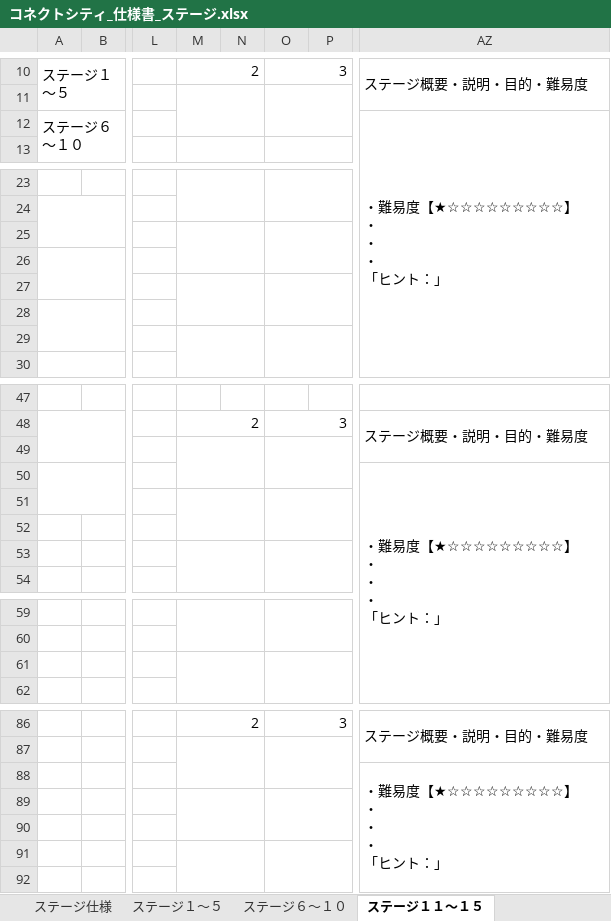
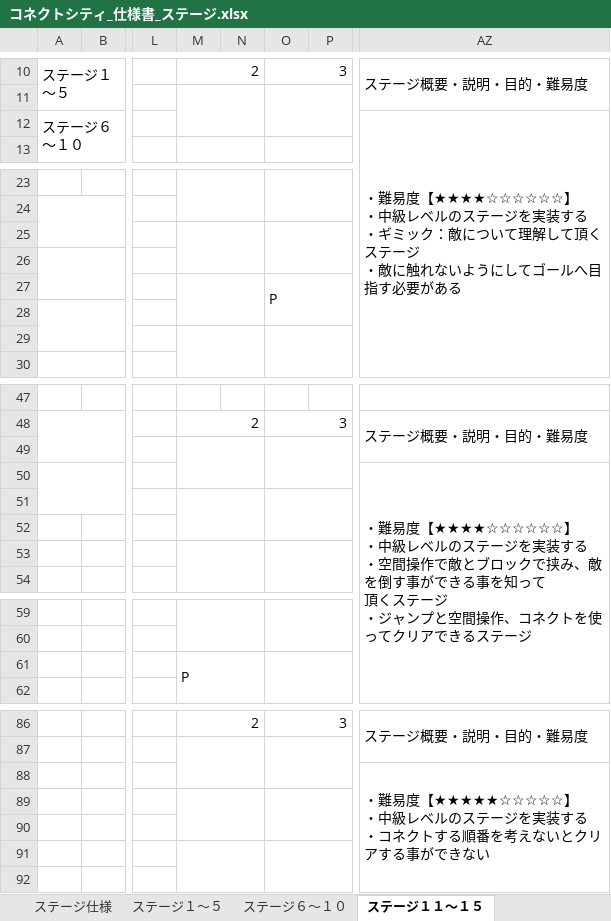
Before and after one commit to ktgitfrog333/Japan_Game_Award_2022, an Excel workbook: 仕様書/コネクトシティ_仕様書_ステージ.xlsx, sheet ステージ１１～１５, drawn as a sheet; only a part is shown, gaps mark what is left out; values as stored, in another font and other column widths than the file's, no cell formats; charts and pictures not drawn; ↵ is a line break in a cell; the diff covers the shown part only; the diff names each change by its address in the sheet, - before the commit and + after, or states it on an @@ line.

Commit message:
▼ステージ.xlsx
ステージ１１～１５：ステージ１１～１５を作成
ステージ１６～２０：ステージ１６～２０を作成

```diff
--- a/仕様書/コネクトシティ_仕様書_ステージ.xlsx (sheet ステージ１１～１５)
+++ b/仕様書/コネクトシティ_仕様書_ステージ.xlsx (sheet ステージ１１～１５)
-AZ12: …難易度【★☆☆☆☆☆☆☆☆☆】 ↵ ・ ↵ ・ ↵ ・ ↵ 「ヒント：」
+AZ12: …難易度【★★★★☆☆☆☆☆☆】 ↵ ・中級レベルのステージを実装する ↵ ・ギミック：敵について理解して頂くステージ ↵ ・敵に触れないようにしてゴールへ目指す必要がある
-O27: (empty)
+O27: P
-AZ50: …難易度【★☆☆☆☆☆☆☆☆☆】 ↵ ・ ↵ ・ ↵ ・ ↵ 「ヒント：」
+AZ50: …難易度【★★★★☆☆☆☆☆☆】 ↵ ・中級レベルのステージを実装する ↵ ・空間操作で敵とブロックで挟み、敵を倒す事ができる事を知って ↵ 頂くステージ ↵ ・ジャンプと空間操作、コネクトを使ってクリアできるステージ
-M61: (empty)
+M61: P
-AZ88: ・難易度【★☆☆☆☆☆☆☆☆☆】 ↵ ・ ↵ ・ ↵ ・ ↵ 「ヒント：」
+AZ88: ・難易度【★★★★★☆☆☆☆☆】 ↵ ・中級レベルのステージを実装する ↵ ・コネクトする順番を考えないとクリアする事ができない
```
Also changed, not shown: 5 edited cells elsewhere in this sheet, sheet ステージ１６～２０, sheet トップページ, sheet ステージ２１～２５, sheet ステージ２６～３０, cell formats.
